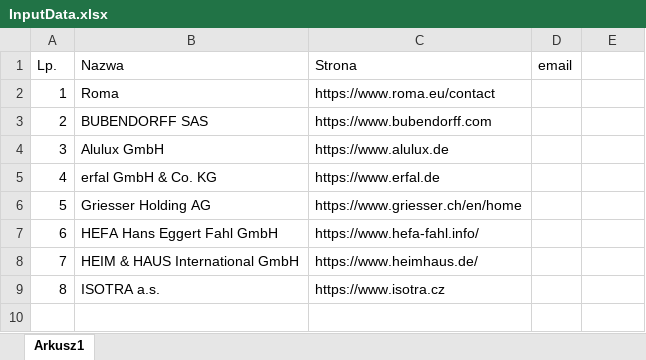
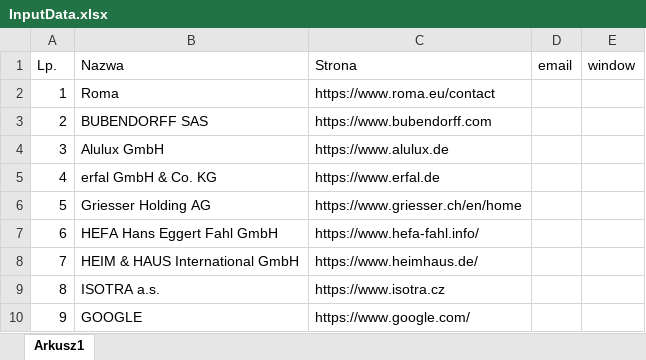
Before and after one commit to Pastor-git/Scrapper, an Excel workbook: src/InputExcell/InputData.xlsx, sheet Arkusz1, drawn as a sheet; values as stored, in another font and other column widths than the file's, no borders; the diff names each change by its address in the sheet, - before the commit and + after, or states it on an @@ line.

```diff
--- a/src/InputExcell/InputData.xlsx (sheet Arkusz1)
+++ b/src/InputExcell/InputData.xlsx (sheet Arkusz1)
-E1: (empty)
+E1: window
+row 10: 9 | GOOGLE | https://www.google.com/
```
Also changed, not shown: src/OutputExcell/OutputData.xlsx, 1 other file.
